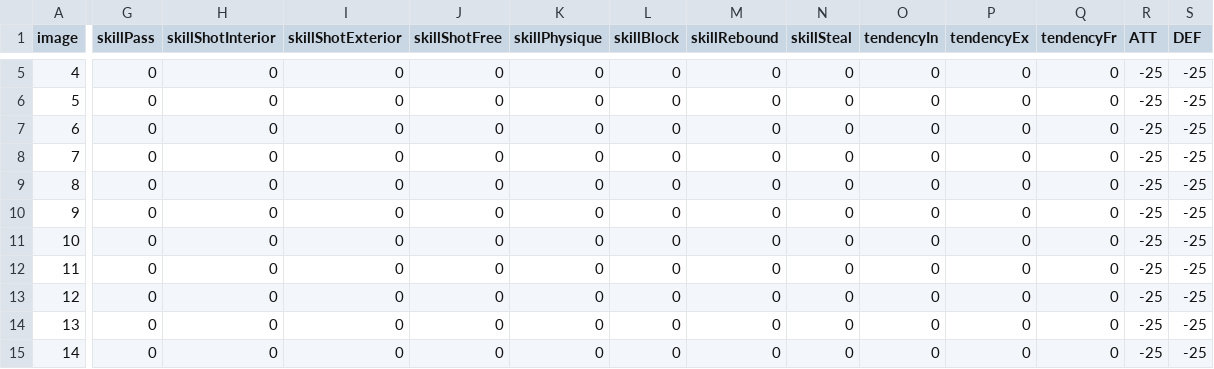
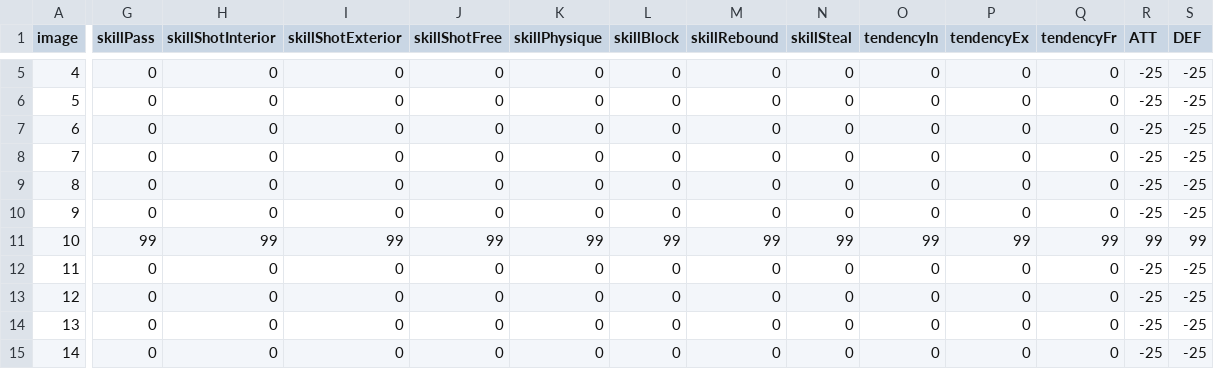
Before and after one commit to LiZiHeng01/perfect-player-owned, a CSV file: assets/data/rostersRookie01.csv, drawn as a sheet; only a part is shown, gaps mark what is left out; the diff covers the shown part only; the diff names each change by its address in the sheet, - before the commit and + after, or states it on an @@ line.

```diff
--- a/assets/data/rostersRookie01.csv
+++ b/assets/data/rostersRookie01.csv
-G11 (skillPass): 0
+G11 (skillPass): 99
-H11 (skillShotInterior): 0
+H11 (skillShotInterior): 99
-I11 (skillShotExterior): 0
+I11 (skillShotExterior): 99
-J11 (skillShotFree): 0
+J11 (skillShotFree): 99
-K11 (skillPhysique): 0
+K11 (skillPhysique): 99
-L11 (skillBlock): 0
+L11 (skillBlock): 99
-M11 (skillRebound): 0
+M11 (skillRebound): 99
-N11 (skillSteal): 0
+N11 (skillSteal): 99
-O11 (tendencyIn): 0
+O11 (tendencyIn): 99
-P11 (tendencyEx): 0
+P11 (tendencyEx): 99
-Q11 (tendencyFr): 0
+Q11 (tendencyFr): 99
-R11 (ATT): -25
+R11 (ATT): 99
-S11 (DEF): -25
+S11 (DEF): 99
```
Also changed, not shown: 1 edited cell elsewhere in this file, assets/data/rosters10.csv, assets/data/rosters11.csv, 5 other files.
